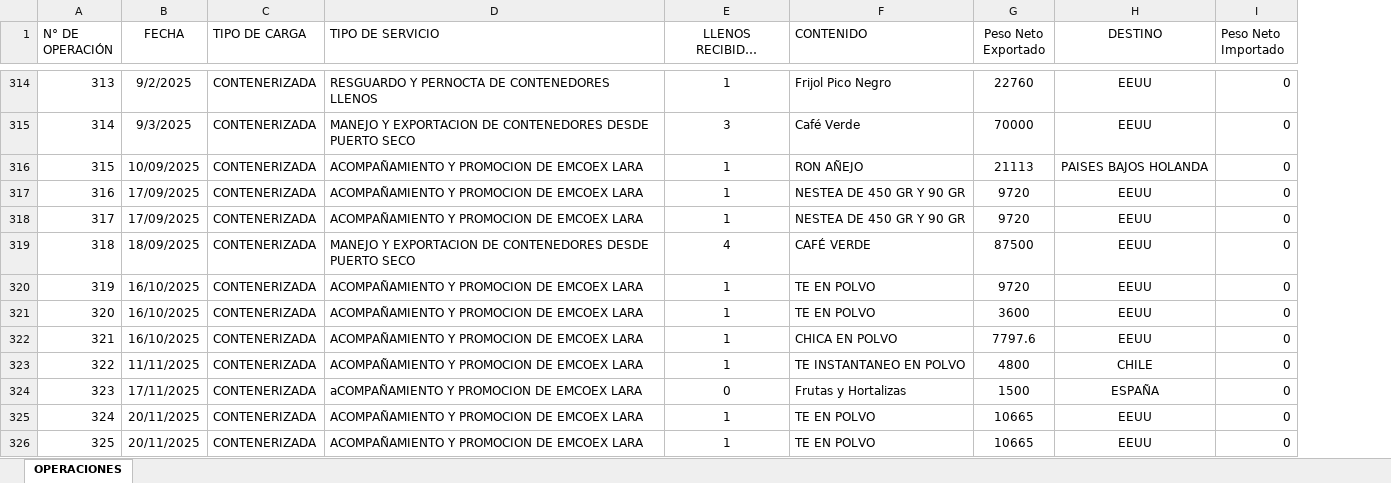
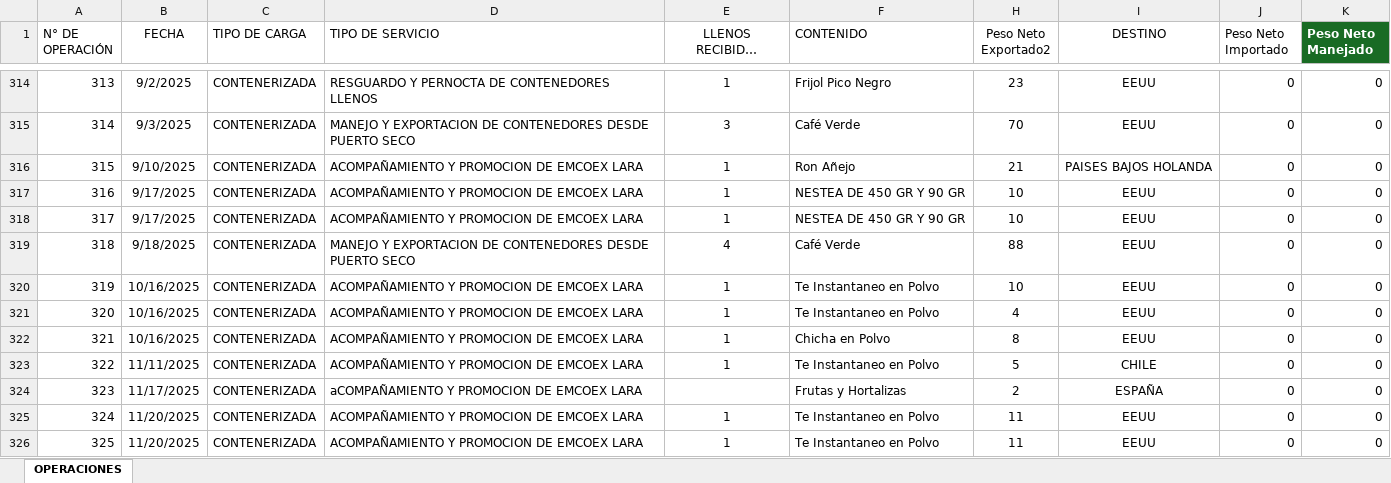
Before and after one commit to emcoexlara/MiDashboard, an Excel workbook: datos.xlsx, sheet OPERACIONES, drawn as a sheet; only a part is shown, gaps mark what is left out; long unchanged cells end in …; values as stored, in another font and other column widths than the file's, no borders; table styles not drawn; removed rows and columns are numbered as before the commit, all else as after; the diff covers the shown part only; the diff names each change by its address in the sheet, - before the commit and + after, or states it on an @@ line.

```diff
--- a/datos.xlsx (sheet OPERACIONES)
+++ b/datos.xlsx (sheet OPERACIONES)
@@ column G (Peso Neto Exportado) hidden, rows 314-326: 22760 | 70000 | 21113 | 9720 | 9720 | 87500 | 9720 | 3600 | 7797.6 | 4800 | 1500 | 10665 | 10665 @@
+column H (Peso Neto Exportado2), rows 314-326: 23 | 70 | 21 | 10 | 10 | 88 | 10 | 4 | 8 | 5 | 2 | 11 | 11
+column K (Peso Neto Manejado), rows 314-326: all 0
-B316 (FECHA): 10/09/2025
+B316 (FECHA): 9/10/2025
-F316 (CONTENIDO): RON AÑEJO
+F316 (CONTENIDO): Ron Añejo
-B317:B318 (FECHA): 17/09/2025
+B317:B318 (FECHA): 9/17/2025
-B319 (FECHA): 18/09/2025
+B319 (FECHA): 9/18/2025
-F319 (CONTENIDO): CAFÉ VERDE
+F319 (CONTENIDO): Café Verde
-B320:B322 (FECHA): 16/10/2025
+B320:B322 (FECHA): 10/16/2025
-F320:F321 (CONTENIDO): TE EN POLVO
+F320:F321 (CONTENIDO): Te Instantaneo en Polvo
-F322 (CONTENIDO): CHICA EN POLVO
+F322 (CONTENIDO): Chicha en Polvo
-F323 (CONTENIDO): TE INSTANTANEO EN POLVO
+F323 (CONTENIDO): Te Instantaneo en Polvo
-B324 (FECHA): 17/11/2025
+B324 (FECHA): 11/17/2025
-E324 (LLENOS RECIBIDOS (EXPORTADOS)): 0
+E324 (LLENOS RECIBIDOS (EXPORTADOS)): (empty)
-B325:B326 (FECHA): 20/11/2025
+B325:B326 (FECHA): 11/20/2025
-F325:F326 (CONTENIDO): TE EN POLVO
+F325:F326 (CONTENIDO): Te Instantaneo en Polvo
```
Also changed, not shown: 81 added rows, 94 edited cells and cell formats elsewhere in this sheet, hidden cells.
